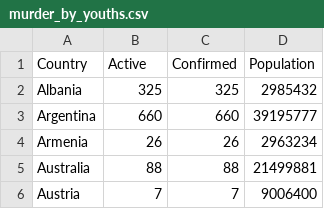
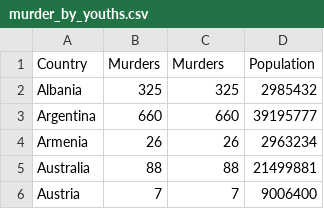
Before and after one commit to cchi0063/FIT3179-Wk9-HW, a CSV file: data/murder_by_youths.csv, drawn as a sheet; only a part is shown.

Commit message:
data

```diff
--- a/data/murder_by_youths.csv
+++ b/data/murder_by_youths.csv
@@ -1,2 +1,2 @@
-Country,Active,Confirmed,Population
+Country,Murders,Murders,Population
 Albania,325,325,2985432
```
